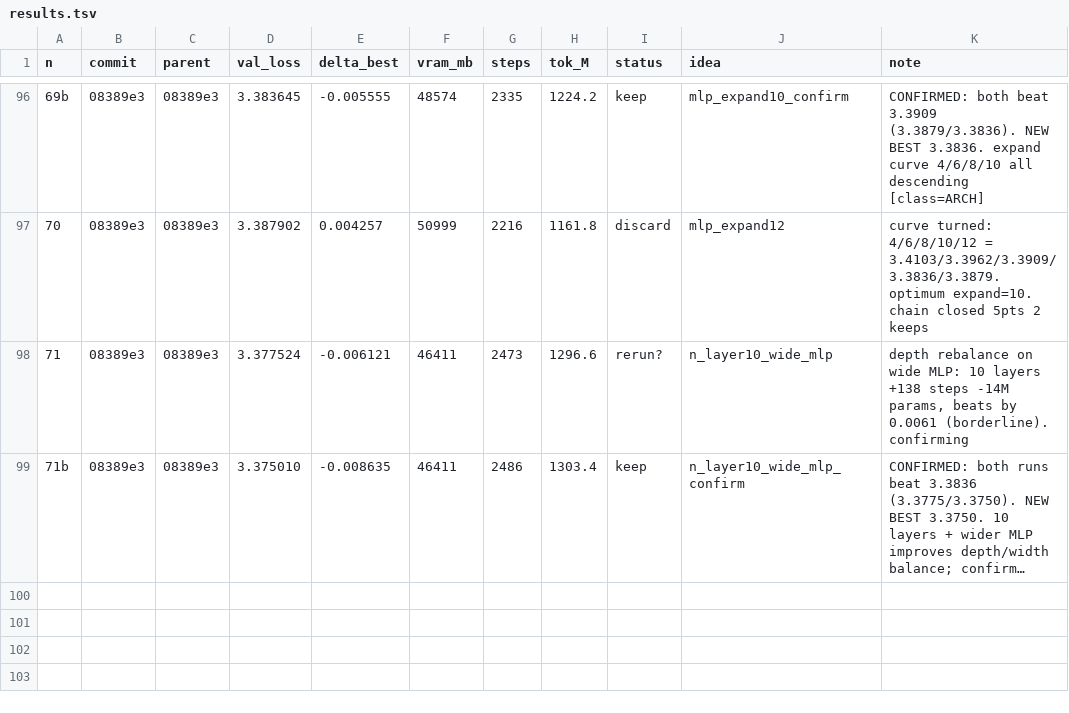
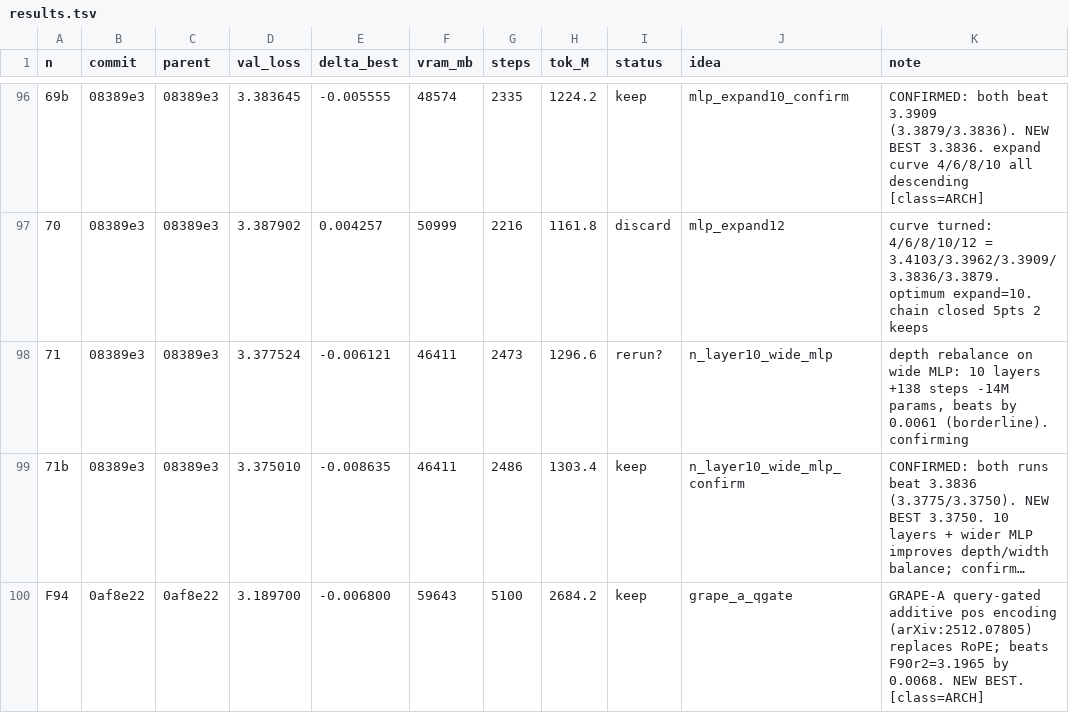
Before and after one commit to erogol/BlaGPT, a TSV file: ar/results.tsv, drawn as a sheet; only a part is shown, gaps mark what is left out; long unchanged cells end in …; the diff names each change by its address in the sheet, - before the commit and + after, or states it on an @@ line.

Commit message:
F94: GRAPE-A query-gated pos encoding — new best val_loss 3.1897

```diff
--- a/ar/results.tsv
+++ b/ar/results.tsv
+row 100: F94 | 0af8e22 | 0af8e22 | 3.189700 | -0.006800 | 59643 | 5100 | 2684.2 | keep | grape_a_qgate | GRAPE-A query-gated additive pos encoding (arXiv:2512.07805) replaces RoPE; beats F90r2=3.1965 by 0.0068. NEW BEST. [class=ARCH]
```
Also changed, not shown: 4 other files.
